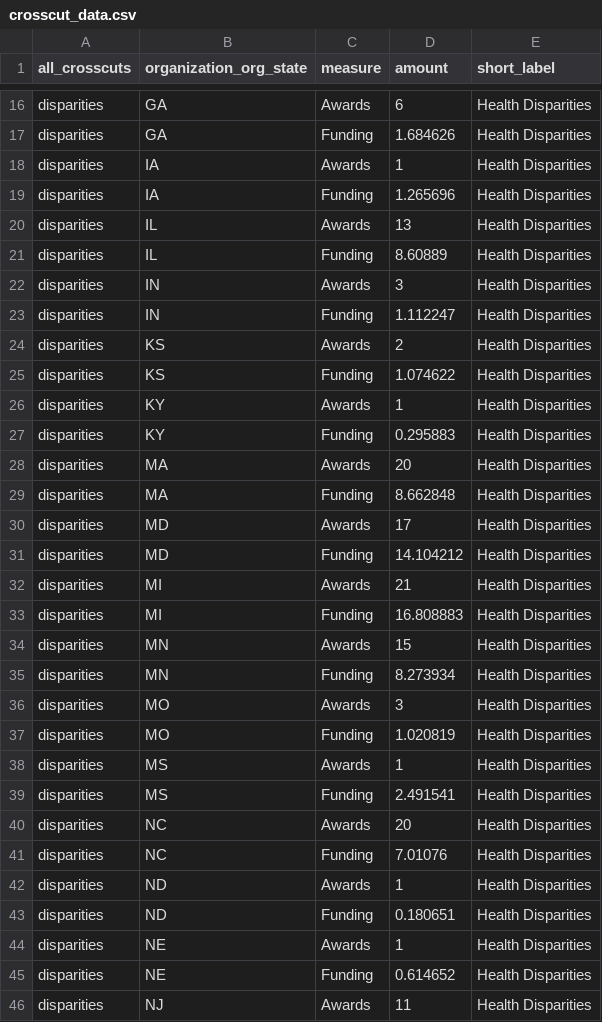
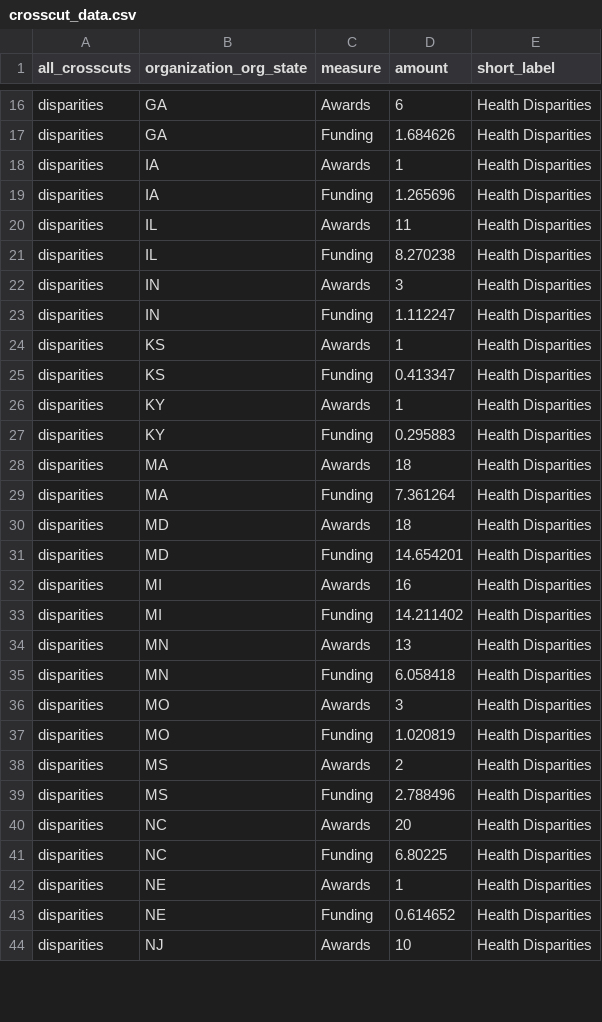
Before and after one commit to christopherBelter/reporter_states, a CSV file: data/crosscut_data.csv, drawn as a sheet; only a part is shown, gaps mark what is left out; the diff covers the shown part only.

```diff
--- a/data/crosscut_data.csv
+++ b/data/crosscut_data.csv
@@ -19,28 +19,26 @@
 "disparities","IA","Funding",1.265696,"Health Disparities"
-"disparities","IL","Awards",13,"Health Disparities"
-"disparities","IL","Funding",8.60889,"Health Disparities"
+"disparities","IL","Awards",11,"Health Disparities"
+"disparities","IL","Funding",8.270238,"Health Disparities"
 "disparities","IN","Awards",3,"Health Disparities"
 "disparities","IN","Funding",1.112247,"Health Disparities"
-"disparities","KS","Awards",2,"Health Disparities"
-"disparities","KS","Funding",1.074622,"Health Disparities"
+"disparities","KS","Awards",1,"Health Disparities"
+"disparities","KS","Funding",0.413347,"Health Disparities"
 "disparities","KY","Awards",1,"Health Disparities"
 "disparities","KY","Funding",0.295883,"Health Disparities"
-"disparities","MA","Awards",20,"Health Disparities"
-"disparities","MA","Funding",8.662848,"Health Disparities"
-"disparities","MD","Awards",17,"Health Disparities"
-"disparities","MD","Funding",14.104212,"Health Disparities"
-"disparities","MI","Awards",21,"Health Disparities"
-"disparities","MI","Funding",16.808883,"Health Disparities"
-"disparities","MN","Awards",15,"Health Disparities"
-"disparities","MN","Funding",8.273934,"Health Disparities"
+"disparities","MA","Awards",18,"Health Disparities"
+"disparities","MA","Funding",7.361264,"Health Disparities"
+"disparities","MD","Awards",18,"Health Disparities"
+"disparities","MD","Funding",14.654201,"Health Disparities"
+"disparities","MI","Awards",16,"Health Disparities"
+"disparities","MI","Funding",14.211402,"Health Disparities"
+"disparities","MN","Awards",13,"Health Disparities"
+"disparities","MN","Funding",6.058418,"Health Disparities"
 "disparities","MO","Awards",3,"Health Disparities"
 "disparities","MO","Funding",1.020819,"Health Disparities"
-"disparities","MS","Awards",1,"Health Disparities"
-"disparities","MS","Funding",2.491541,"Health Disparities"
+"disparities","MS","Awards",2,"Health Disparities"
+"disparities","MS","Funding",2.788496,"Health Disparities"
 "disparities","NC","Awards",20,"Health Disparities"
-"disparities","NC","Funding",7.01076,"Health Disparities"
-"disparities","ND","Awards",1,"Health Disparities"
-"disparities","ND","Funding",0.180651,"Health Disparities"
+"disparities","NC","Funding",6.80225,"Health Disparities"
 "disparities","NE","Awards",1,"Health Disparities"
 "disparities","NE","Funding",0.614652,"Health Disparities"
-"disparities","NJ","Awards",11,"Health Disparities"
+"disparities","NJ","Awards",10,"Health Disparities"
```
Also changed, not shown: 2 added rows, 2 removed rows and 122 edited cells elsewhere in this file, data/awardType_data.csv, data/branch_theme_data.csv, 7 other files.
